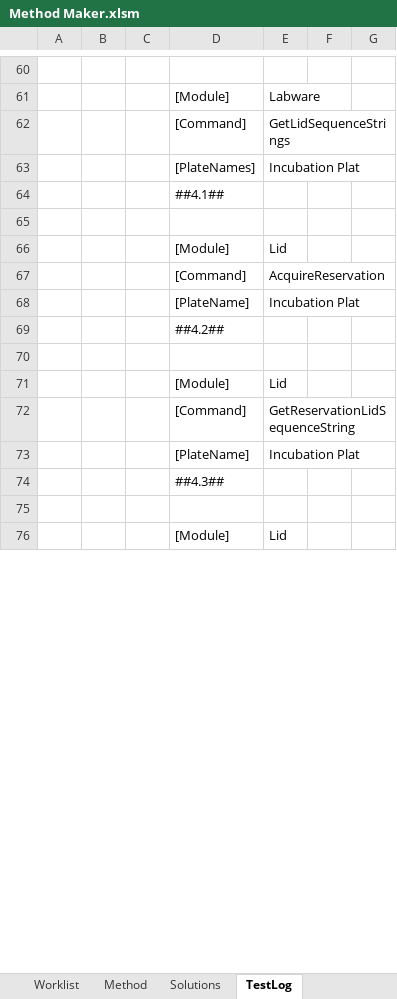
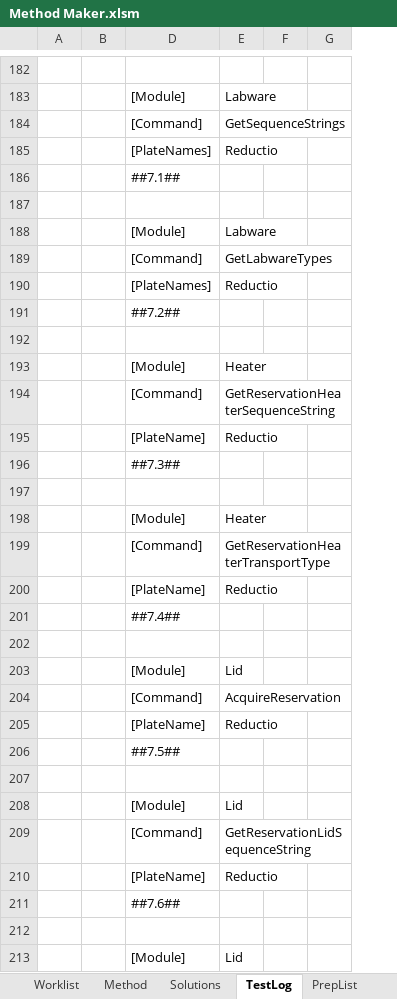
Before and after one commit to Pfizer-BradleyBare/PytomatedLiquidHandling, an Excel workbook: Method Maker.xlsm, sheet TestLog, drawn as a sheet; only a part is shown, gaps mark what is left out; values as stored, in another font and other column widths than the file's, no borders; removed rows and columns are numbered as before the commit, all else as after; the diff covers the shown part only; the diff names each change by its address in the sheet, - before the commit and + after, or states it on an @@ line.

```diff
--- a/Method Maker.xlsm (sheet TestLog)
+++ b/Method Maker.xlsm (sheet TestLog)
+sheet tab: PrepList
@@ column C hidden, empty @@
-column F, empty
+column F, empty
-E184: GetLidSequenceStrings
+E184: GetSequenceStrings
-E185: Incubation Plat
+E185: Reductio
-D186: ##4.1##
+D186: ##7.1##
+row 187: (empty)
+row 188:  |  | [Module] | Labware
+row 189:  |  | [Command] | GetLabwareTypes
+row 190:  |  | [PlateNames] | Reductio
+row 191:  |  | ##7.2##
+row 192: (empty)
+row 193:  |  | [Module] | Heater
+row 194:  |  | [Command] | GetReservationHeaterSequenceString
+row 195:  |  | [PlateName] | Reductio
+row 196:  |  | ##7.3##
+row 197: (empty)
+row 198:  |  | [Module] | Heater
+row 199:  |  | [Command] | GetReservationHeaterTransportType
+row 200:  |  | [PlateName] | Reductio
+row 201:  |  | ##7.4##
-E205: Incubation Plat
+E205: Reductio
-D206: ##4.2##
+D206: ##7.5##
-E210: Incubation Plat
+E210: Reductio
-D211: ##4.3##
+D211: ##7.6##
```
Also changed, not shown: 212 added rows, 19 removed rows, 18 moved rows and 19 edited cells elsewhere in this sheet, sheet Solutions, sheet Method, sheet Worklist, hidden cells, charts or pictures, 7 other files.
